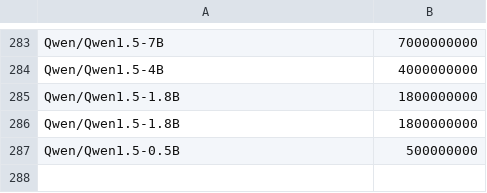
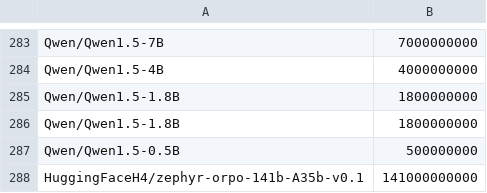
Before and after one commit to Haidra-Org/AI-Horde-text-model-reference, a CSV file: models.csv, drawn as a sheet; only a part is shown, gaps mark what is left out; the diff names each change by its address in the sheet, - before the commit and + after, or states it on an @@ line.

Commit message:
HuggingFaceH4/zephyr-orpo-141b-A35b-v0.1

```diff
--- a/models.csv
+++ b/models.csv
+row 288: HuggingFaceH4/zephyr-orpo-141b-A35b-v0.1 | 141000000000
```
Also changed, not shown: 1 other file.
